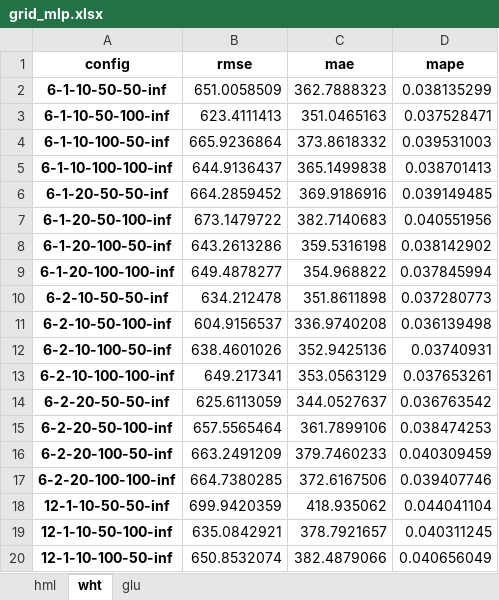
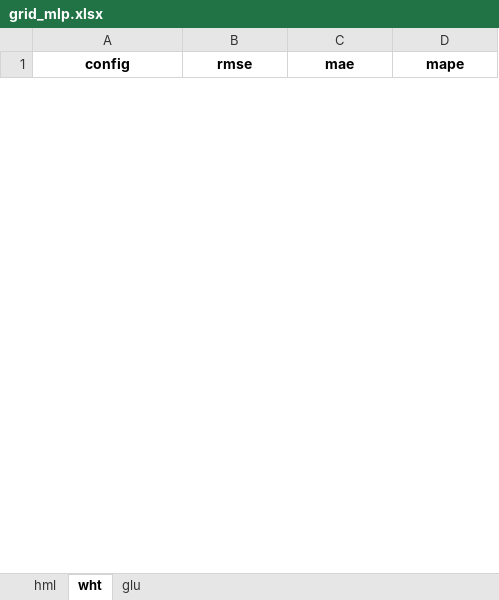
Before and after one commit to piyayut-ch/pricefcast, an Excel workbook: results/grid_mlp.xlsx, sheet wht, drawn as a sheet; only a part is shown; values as stored, in another font and other column widths than the file's, no borders; removed rows and columns are numbered as before the commit, all else as after; the diff covers the shown part only; the diff names each change by its address in the sheet, - before the commit and + after, or states it on an @@ line.

```diff
--- a/results/grid_mlp.xlsx (sheet wht)
+++ b/results/grid_mlp.xlsx (sheet wht)
-row 2: 6-1-10-50-50-inf | 651.0058509 | 362.7888323 | 0.038135299
-row 3: 6-1-10-50-100-inf | 623.4111413 | 351.0465163 | 0.037528471
-row 4: 6-1-10-100-50-inf | 665.9236864 | 373.8618332 | 0.039531003
-row 5: 6-1-10-100-100-inf | 644.9136437 | 365.1499838 | 0.038701413
-row 6: 6-1-20-50-50-inf | 664.2859452 | 369.9186916 | 0.039149485
-row 7: 6-1-20-50-100-inf | 673.1479722 | 382.7140683 | 0.040551956
-row 8: 6-1-20-100-50-inf | 643.2613286 | 359.5316198 | 0.038142902
-row 9: 6-1-20-100-100-inf | 649.4878277 | 354.968822 | 0.037845994
-row 10: 6-2-10-50-50-inf | 634.212478 | 351.8611898 | 0.037280773
-row 11: 6-2-10-50-100-inf | 604.9156537 | 336.9740208 | 0.036139498
-row 12: 6-2-10-100-50-inf | 638.4601026 | 352.9425136 | 0.03740931
-row 13: 6-2-10-100-100-inf | 649.217341 | 353.0563129 | 0.037653261
-row 14: 6-2-20-50-50-inf | 625.6113059 | 344.0527637 | 0.036763542
-row 15: 6-2-20-50-100-inf | 657.5565464 | 361.7899106 | 0.038474253
-row 16: 6-2-20-100-50-inf | 663.2491209 | 379.7460233 | 0.040309459
-row 17: 6-2-20-100-100-inf | 664.7380285 | 372.6167506 | 0.039407746
-row 18: 12-1-10-50-50-inf | 699.9420359 | 418.935062 | 0.044041104
-row 19: 12-1-10-50-100-inf | 635.0842921 | 378.7921657 | 0.040311245
-row 20: 12-1-10-100-50-inf | 650.8532074 | 382.4879066 | 0.040656049
```
Also changed, not shown: 48 added rows and 13 removed rows elsewhere in this sheet, sheet glu, sheet hml, results/grid_lstm.xlsx, 11 other files.
